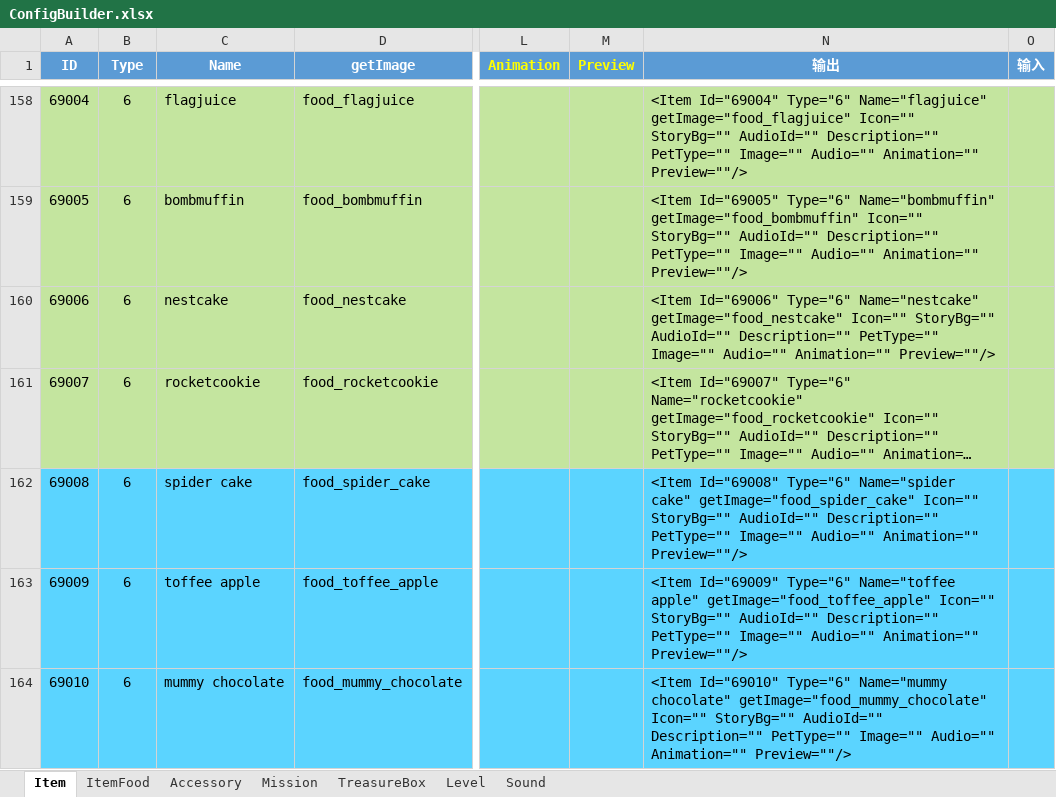
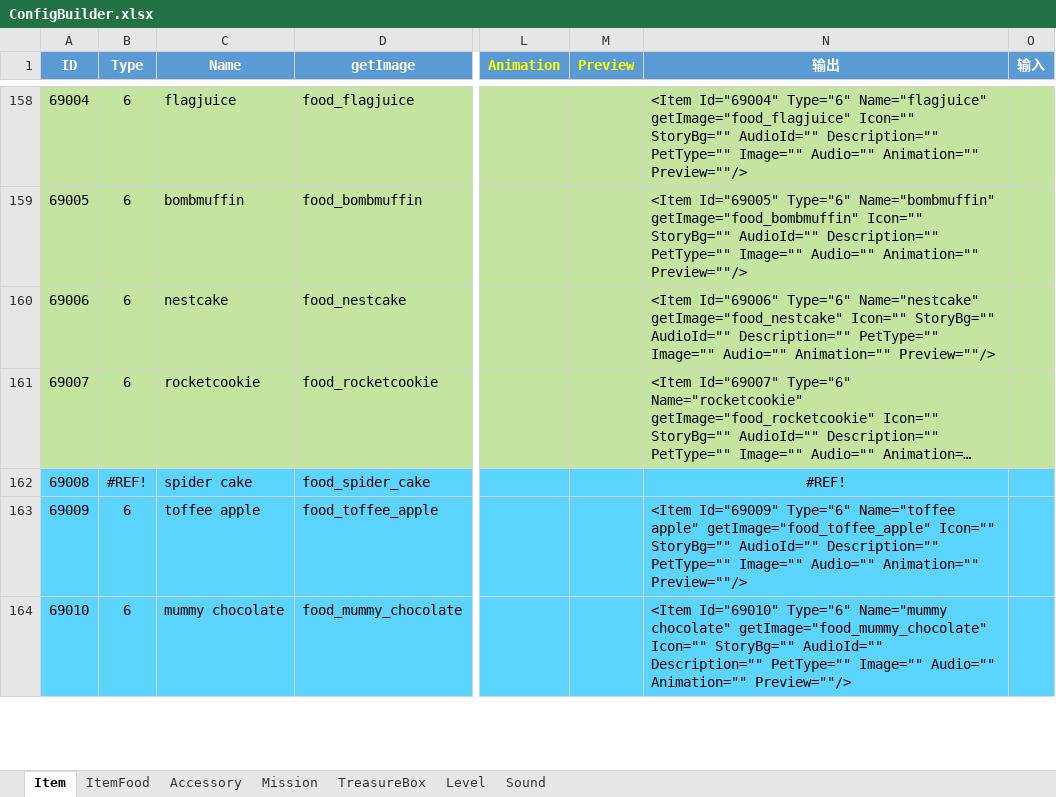
Before and after one commit to EarlyAnt/HankConfig, an Excel workbook: ConfigBuilder.xlsx, sheet Item, drawn as a sheet; only a part is shown, gaps mark what is left out; long unchanged cells end in …; values as stored, in another font and other column widths than the file's, no borders; the diff names each change by its address in the sheet, - before the commit and + after, or states it on an @@ line.

```diff
--- a/ConfigBuilder.xlsx (sheet Item)
+++ b/ConfigBuilder.xlsx (sheet Item)
-B162 (Type): 6
+B162 (Type): #REF!
-N162 (输出): <Item Id="69008" Type="6" Name="spider cake" getImage="food_spider_cake" Icon="" StoryBg="" AudioId="" Description="" PetType="" Image="" Audio="" Animation="" Preview=""/>
+N162 (输出): #REF!
-N162 alignment: left
+N162 alignment: center
```
Also changed, not shown: sheet ItemFood, formulas that keep their value, 1 other file.
